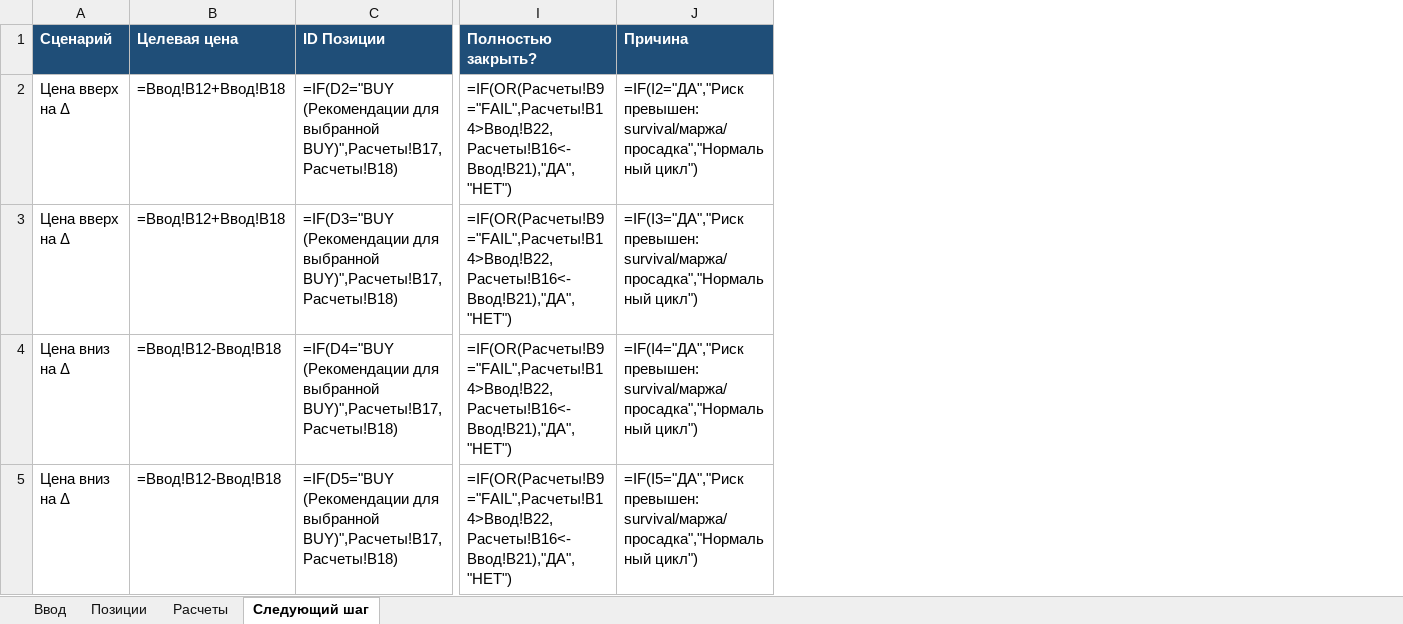
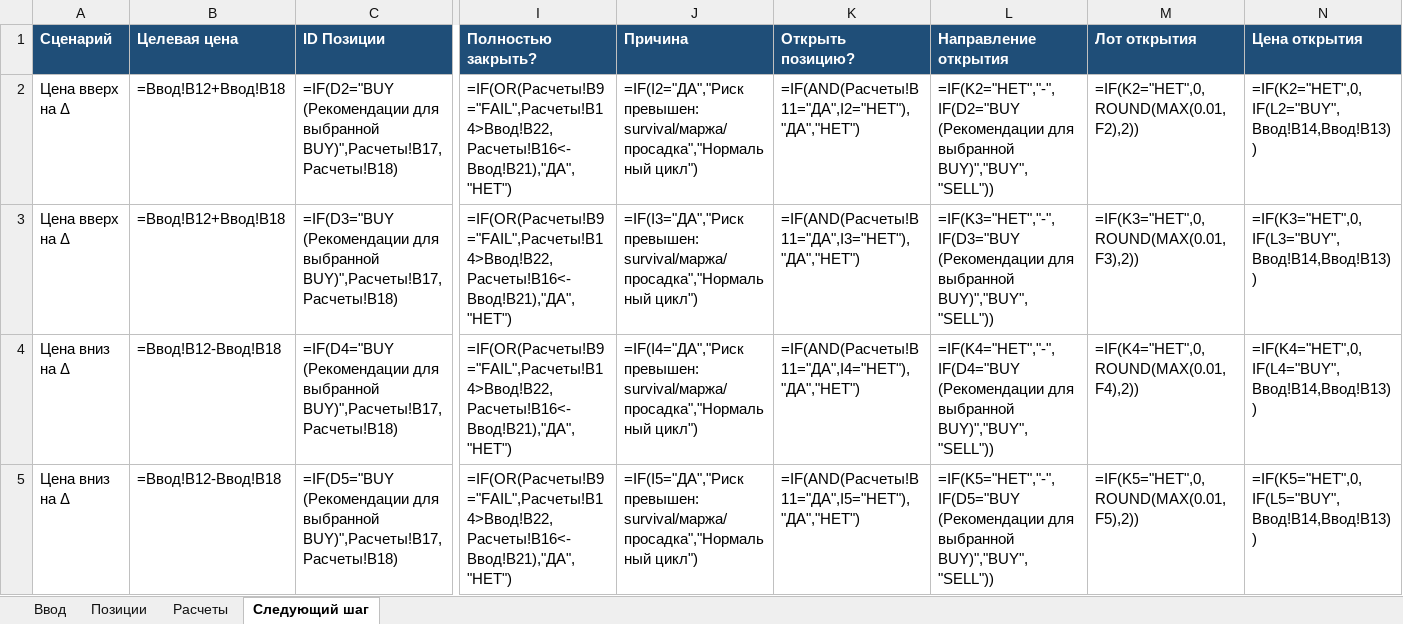
Before and after one commit to ic8812825-maker/chatgpt.com-codex, an Excel workbook: adaptive_ev_calculator.xlsx, sheet Следующий шаг, drawn as a sheet; only a part is shown, gaps mark what is left out; values as stored, in another font and other column widths than the file's, no borders; formulas without a stored value are shown as written; the diff names each change by its address in the sheet, - before the commit and + after, or states it on an @@ line.

Commit message:
Add open-position recommendations to Next Step sheet

```diff
--- a/adaptive_ev_calculator.xlsx (sheet Следующий шаг)
+++ b/adaptive_ev_calculator.xlsx (sheet Следующий шаг)
+column K (Открыть позицию?), rows 2-5: =IF(AND(Расчеты!B11="ДА",I2="НЕТ"),"ДА","НЕТ") | =IF(AND(Расчеты!B11="ДА",I3="НЕТ"),"ДА","НЕТ") | =IF(AND(Расчеты!B11="ДА",I4="НЕТ"),"ДА","НЕТ") | =IF(AND(Расчеты!B11="ДА",I5="НЕТ"),"ДА","НЕТ")
+column L (Направление открытия), rows 2-5: =IF(K2="НЕТ","-",IF(D2="BUY (Рекомендации для выбранной BUY)","BUY","SELL")) | =IF(K3="НЕТ","-",IF(D3="BUY (Рекомендации для выбранной BUY)","BUY","SELL")) | =IF(K4="НЕТ","-",IF(D4="BUY (Рекомендации для выбранной BUY)","BUY","SELL")) | =IF(K5="НЕТ","-",IF(D5="BUY (Рекомендации для выбранной BUY)","BUY","SELL"))
+column M (Лот открытия), rows 2-5: =IF(K2="НЕТ",0,ROUND(MAX(0.01,F2),2)) | =IF(K3="НЕТ",0,ROUND(MAX(0.01,F3),2)) | =IF(K4="НЕТ",0,ROUND(MAX(0.01,F4),2)) | =IF(K5="НЕТ",0,ROUND(MAX(0.01,F5),2))
+column N (Цена открытия), rows 2-5: =IF(K2="НЕТ",0,IF(L2="BUY",Ввод!B14,Ввод!B13)) | =IF(K3="НЕТ",0,IF(L3="BUY",Ввод!B14,Ввод!B13)) | =IF(K4="НЕТ",0,IF(L4="BUY",Ввод!B14,Ввод!B13)) | =IF(K5="НЕТ",0,IF(L5="BUY",Ввод!B14,Ввод!B13))
```
Also changed, not shown: 2 other files.
